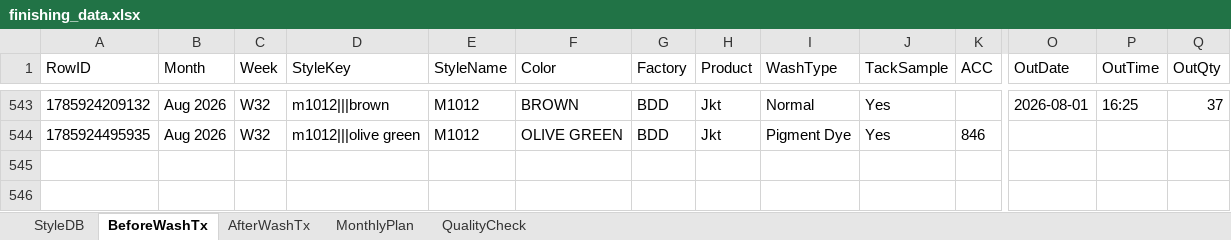
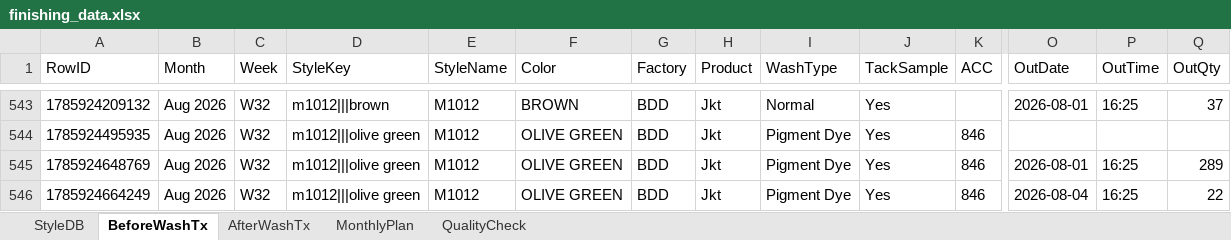
Before and after one commit to Ashen0923/finishing-tracker, an Excel workbook: finishing_data.xlsx, sheet BeforeWashTx, drawn as a sheet; only a part is shown, gaps mark what is left out; values as stored, in another font and other column widths than the file's, no borders; rows hold the shown columns only; the diff names each change by its address in the sheet, - before the commit and + after, or states it on an @@ line.

Commit message:
Update 2026-08-05T10:11:15.137Z

```diff
--- a/finishing_data.xlsx (sheet BeforeWashTx)
+++ b/finishing_data.xlsx (sheet BeforeWashTx)
+row 545: 1785924648769 | Aug 2026 | W32 | m1012|||olive green | M1012 | OLIVE GREEN | BDD | Jkt | Pigment Dye | Yes | 846 | 2026-08-01 | 16:25 | 289
+row 546: 1785924664249 | Aug 2026 | W32 | m1012|||olive green | M1012 | OLIVE GREEN | BDD | Jkt | Pigment Dye | Yes | 846 | 2026-08-04 | 16:25 | 22
```
